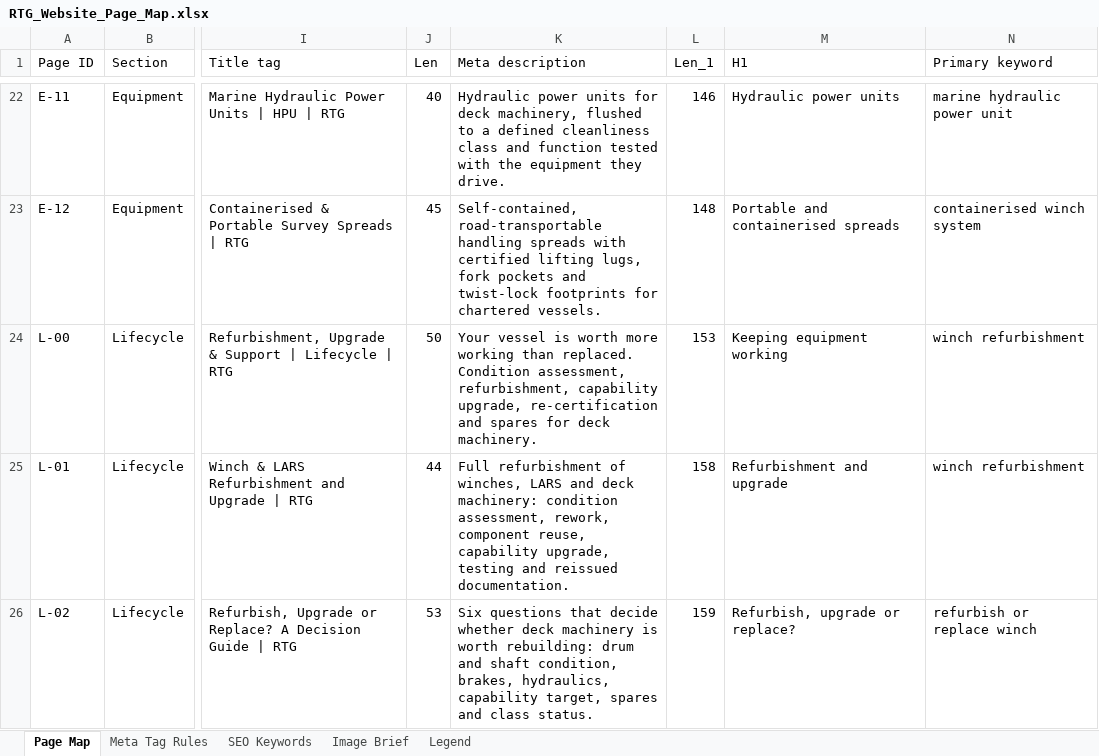
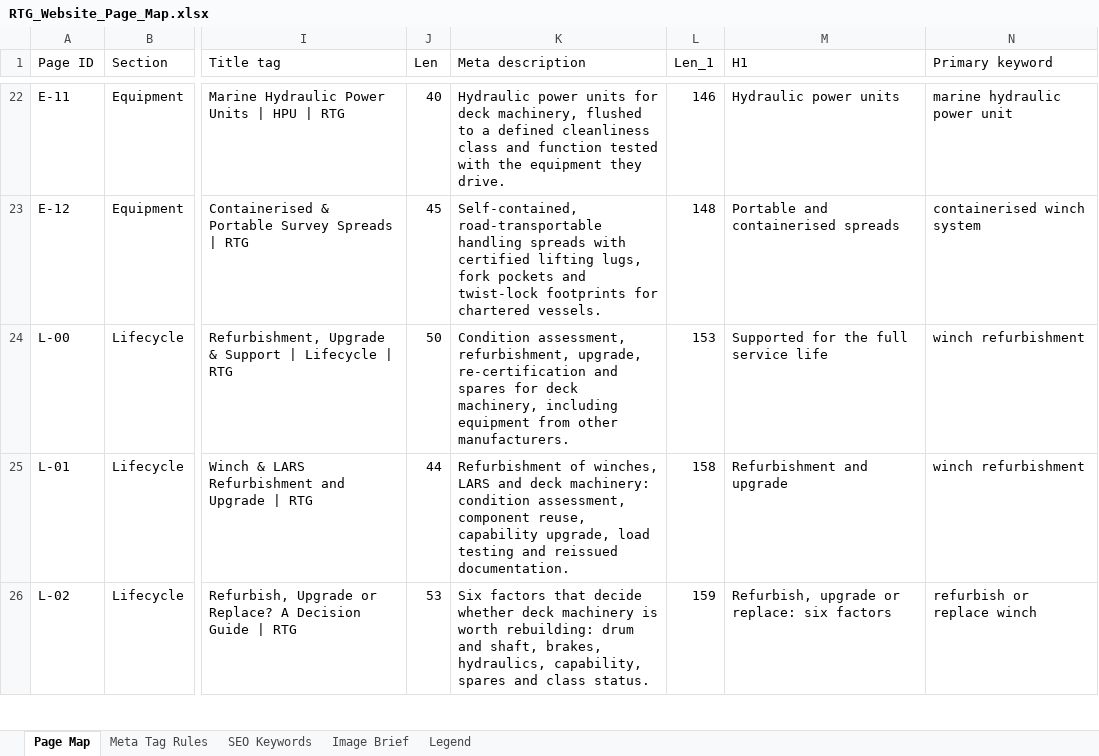
Before and after one commit to LucasKing4546/Tie-Services-International, an Excel workbook: RTG_Website/research/RTG_Website_Page_Map.xlsx, sheet Page Map, drawn as a sheet; only a part is shown, gaps mark what is left out; values as stored, in another font and other column widths than the file's, no borders; the diff covers the shown part only; the diff names each change by its address in the sheet, - before the commit and + after, or states it on an @@ line.

```diff
--- a/RTG_Website/research/RTG_Website_Page_Map.xlsx (sheet Page Map)
+++ b/RTG_Website/research/RTG_Website_Page_Map.xlsx (sheet Page Map)
-K24 (Meta description): Your vessel is worth more working than replaced. Condition assessment, refurbishment, capability upgrade, re-certification and spares for deck machinery.
+K24 (Meta description): Condition assessment, refurbishment, upgrade, re-certification and spares for deck machinery, including equipment from other manufacturers.
-M24 (H1): Keeping equipment working
+M24 (H1): Supported for the full service life
-K25 (Meta description): Full refurbishment of winches, LARS and deck machinery: condition assessment, rework, component reuse, capability upgrade, testing and…
+K25 (Meta description): Refurbishment of winches, LARS and deck machinery: condition assessment, component reuse, capability upgrade, load testing and…
-K26 (Meta description): Six questions that decide whether deck machinery is worth rebuilding: drum and shaft condition, brakes, hydraulics, capability target, spares and…
+K26 (Meta description): Six factors that decide whether deck machinery is worth rebuilding: drum and shaft, brakes, hydraulics, capability, spares and…
-M26 (H1): Refurbish, upgrade or replace?
+M26 (H1): Refurbish, upgrade or replace: six factors
```
Also changed, not shown: 3 edited cells elsewhere in this sheet, 9 other files.
